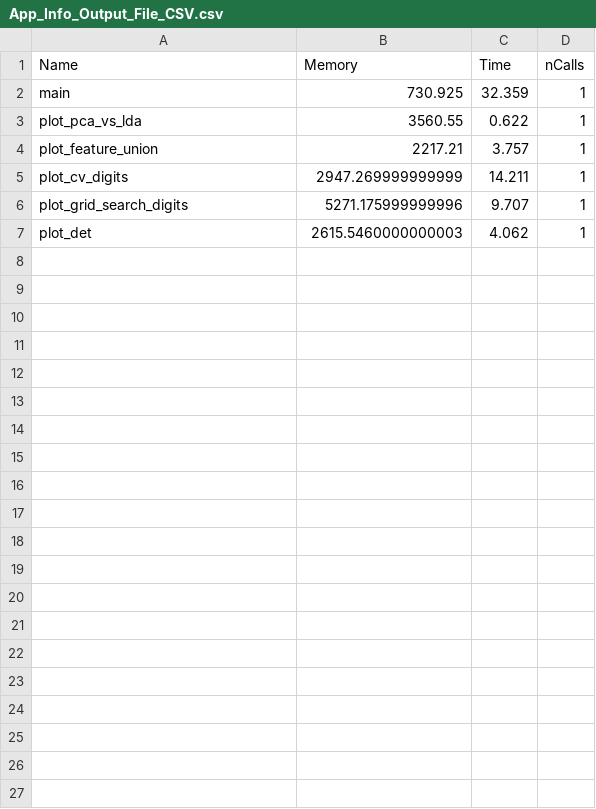
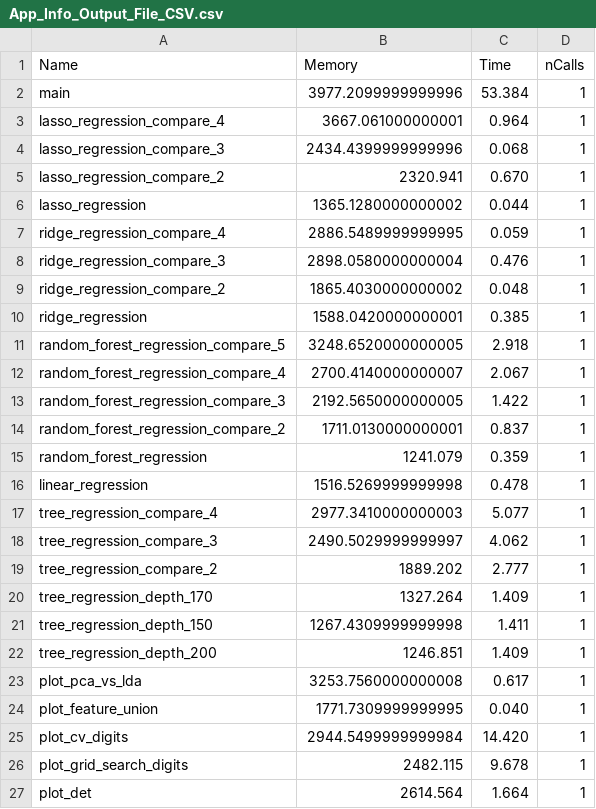
Before and after one commit to Giannos-G/gavrielides_thesis, a CSV file: algorithm/Test_Case_2/python_profiling/App_Info_Output_File_CSV.csv, drawn as a sheet.

Commit message:
Algorithm with new Test_Case_2 complete

```diff
--- a/algorithm/Test_Case_2/python_profiling/App_Info_Output_File_CSV.csv
+++ b/algorithm/Test_Case_2/python_profiling/App_Info_Output_File_CSV.csv
@@ -1,7 +1,27 @@
 Name,Memory,Time,nCalls
-main,730.925,32.359,1
-plot_pca_vs_lda,3560.55,0.622,1
-plot_feature_union,2217.21,3.757,1
-plot_cv_digits,2947.269999999999,14.211,1
-plot_grid_search_digits,5271.175999999996,9.707,1
-plot_det,2615.5460000000003,4.062,1
+main,3977.2099999999996,53.384,1
+lasso_regression_compare_4,3667.061000000001,0.964,1
+lasso_regression_compare_3,2434.4399999999996,0.068,1
+lasso_regression_compare_2,2320.941,0.670,1
+lasso_regression,1365.1280000000002,0.044,1
+ridge_regression_compare_4,2886.5489999999995,0.059,1
+ridge_regression_compare_3,2898.0580000000004,0.476,1
+ridge_regression_compare_2,1865.4030000000002,0.048,1
+ridge_regression,1588.0420000000001,0.385,1
+random_forest_regression_compare_5,3248.6520000000005,2.918,1
+random_forest_regression_compare_4,2700.4140000000007,2.067,1
+random_forest_regression_compare_3,2192.5650000000005,1.422,1
+random_forest_regression_compare_2,1711.0130000000001,0.837,1
+random_forest_regression,1241.079,0.359,1
+linear_regression,1516.5269999999998,0.478,1
+tree_regression_compare_4,2977.3410000000003,5.077,1
+tree_regression_compare_3,2490.5029999999997,4.062,1
+tree_regression_compare_2,1889.202,2.777,1
+tree_regression_depth_170,1327.264,1.409,1
+tree_regression_depth_150,1267.4309999999998,1.411,1
+tree_regression_depth_200,1246.851,1.409,1
+plot_pca_vs_lda,3253.7560000000008,0.617,1
+plot_feature_union,1771.7309999999995,0.040,1
+plot_cv_digits,2944.5499999999984,14.420,1
+plot_grid_search_digits,2482.115,9.678,1
+plot_det,2614.564,1.664,1
```
Also changed, not shown: algorithm/Test_Case/time_prediction_modeling/Xavier/Time_Predictions_on_Xavier.csv, algorithm/Test_Case_2/energy_prediction_modeling/Energy_Predictions_on_nano.csv, 13 other files.
